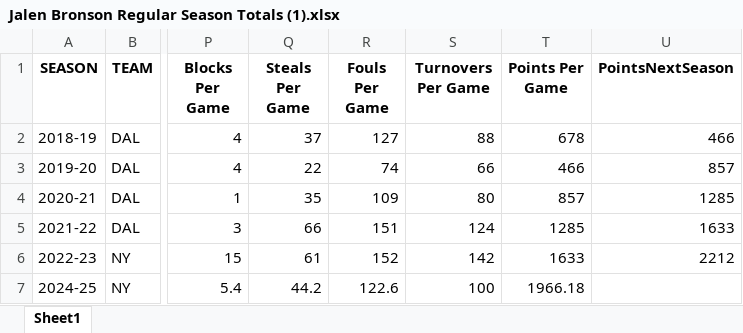
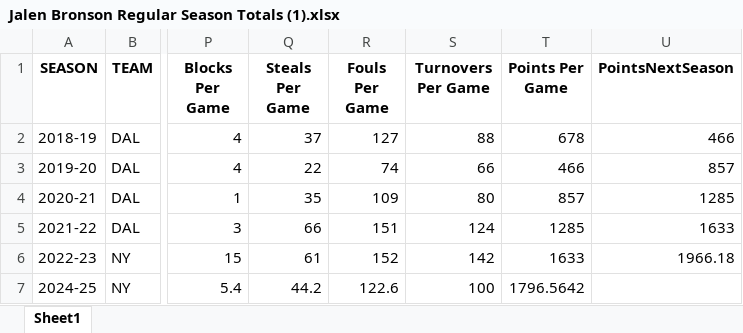
Before and after one commit to MurphBoy/Machine-Learning-With-Python-Final-Project, an Excel workbook: Jalen Bronson Regular Season Totals (1).xlsx, sheet Sheet1, drawn as a sheet; only a part is shown, gaps mark what is left out; values as stored, in another font and other column widths than the file's, no borders; the diff names each change by its address in the sheet, - before the commit and + after, or states it on an @@ line.

```diff
--- a/Jalen Bronson Regular Season Totals (1).xlsx (sheet Sheet1)
+++ b/Jalen Bronson Regular Season Totals (1).xlsx (sheet Sheet1)
-U6 (PointsNextSeason): 2212
+U6 (PointsNextSeason): 1966.18
-T7 (Points Per Game): 1966.18
+T7 (Points Per Game): 1796.5642
```
Also changed, not shown: 2 other files.
